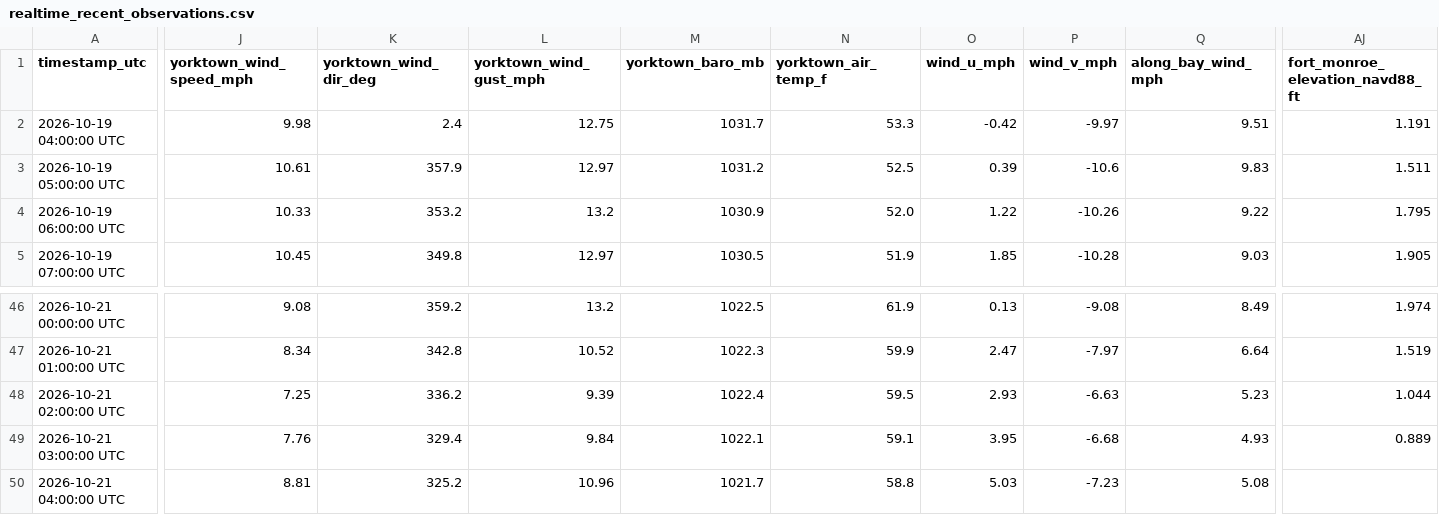
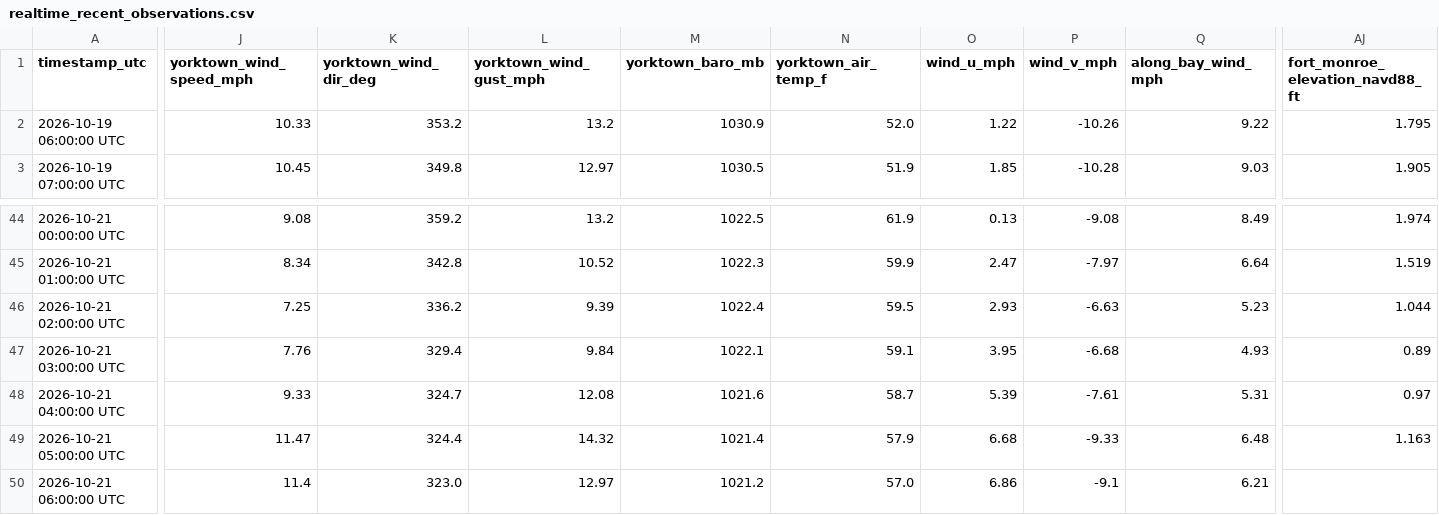
Before and after one commit to flatfoot584/mathews-flood-monitor, a CSV file: realtime_recent_observations.csv, drawn as a sheet; only a part is shown, gaps mark what is left out; removed rows and columns are numbered as before the commit, all else as after; rows hold the shown columns only; the diff covers the shown part only; the diff names each change by its address in the sheet, - before the commit and + after, or states it on an @@ line.

```diff
--- a/realtime_recent_observations.csv
+++ b/realtime_recent_observations.csv
-row 2: 2026-10-19 04:00:00 UTC | 9.98 | 2.4 | 12.75 | 1031.7 | 53.3 | -0.42 | -9.97 | 9.51 | 1.191
-row 3: 2026-10-19 05:00:00 UTC | 10.61 | 357.9 | 12.97 | 1031.2 | 52.5 | 0.39 | -10.6 | 9.83 | 1.511
-AJ47 (fort_monroe_elevation_navd88_ft): 0.889
+AJ47 (fort_monroe_elevation_navd88_ft): 0.89
-J48 (yorktown_wind_speed_mph): 8.81
+J48 (yorktown_wind_speed_mph): 9.33
-K48 (yorktown_wind_dir_deg): 325.2
+K48 (yorktown_wind_dir_deg): 324.7
-L48 (yorktown_wind_gust_mph): 10.96
+L48 (yorktown_wind_gust_mph): 12.08
-M48 (yorktown_baro_mb): 1021.7
+M48 (yorktown_baro_mb): 1021.6
-N48 (yorktown_air_temp_f): 58.8
+N48 (yorktown_air_temp_f): 58.7
-O48 (wind_u_mph): 5.03
+O48 (wind_u_mph): 5.39
-P48 (wind_v_mph): -7.23
+P48 (wind_v_mph): -7.61
-Q48 (along_bay_wind_mph): 5.08
+Q48 (along_bay_wind_mph): 5.31
-AJ48 (fort_monroe_elevation_navd88_ft): (empty)
+AJ48 (fort_monroe_elevation_navd88_ft): 0.97
+row 49: 2026-10-21 05:00:00 UTC | 11.47 | 324.4 | 14.32 | 1021.4 | 57.9 | 6.68 | -9.33 | 6.48 | 1.163
+row 50: 2026-10-21 06:00:00 UTC | 11.4 | 323.0 | 12.97 | 1021.2 | 57.0 | 6.86 | -9.1 | 6.21
```
Also changed, not shown: 13 edited cells elsewhere in this file, forecast_48h.csv, issued_forecast_archive.csv, 11 other files.
